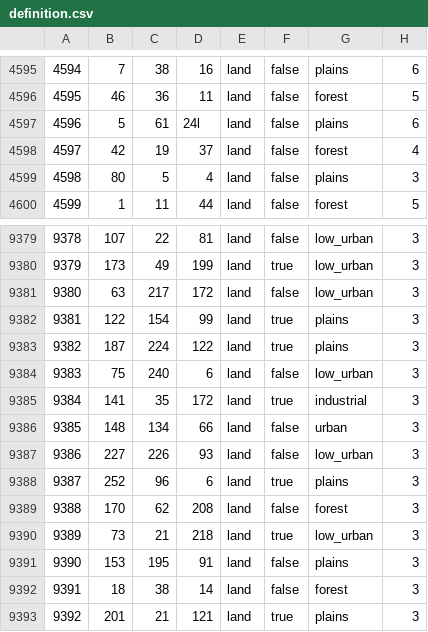
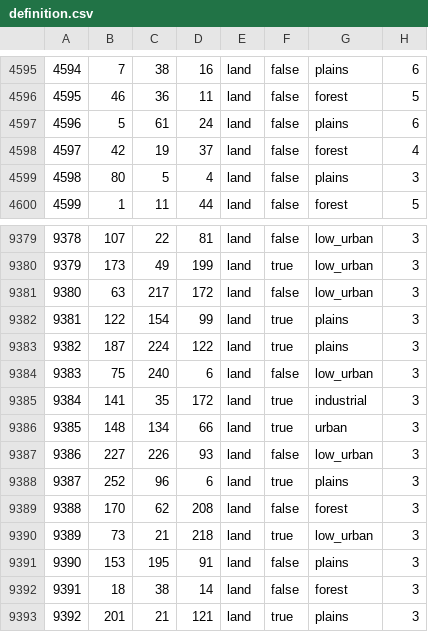
Before and after one commit to HerderDg/thelastdaysofpoland, a CSV file: map/definition.csv, drawn as a sheet; only a part is shown, gaps mark what is left out.

```diff
--- a/map/definition.csv
+++ b/map/definition.csv
@@ -4596,3 +4596,3 @@
 4595;46;36;11;land;false;forest;5
-4596;5;61;24l;land;false;plains;6
+4596;5;61;24;land;false;plains;6
 4597;42;19;37;land;false;forest;4
@@ -9385,3 +9385,3 @@
 9384;141;35;172;land;true;industrial;3
-9385;148;134;66;land;false;urban;3
+9385;148;134;66;land;true;urban;3
 9386;227;226;93;land;false;low_urban;3
```
Also changed, not shown: 3 other files.
